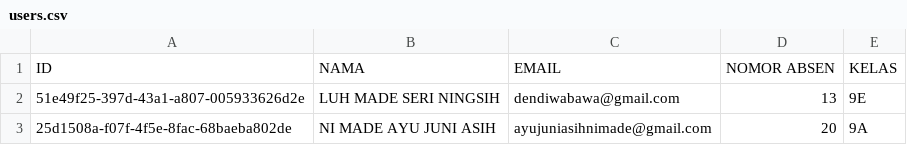
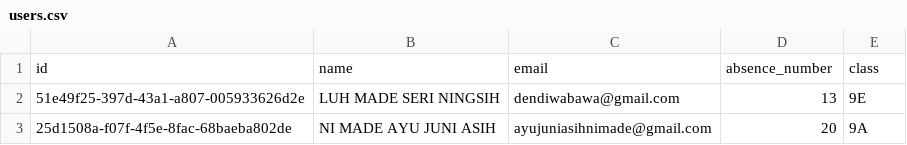
Before and after one commit to alitdarmaputra/abiwara-full-stack, a CSV file: abiwara-be-recommender/input/users.csv, drawn as a sheet; only a part is shown.

```diff
--- a/abiwara-be-recommender/input/users.csv
+++ b/abiwara-be-recommender/input/users.csv
@@ -1,2 +1,2 @@
-ID,NAMA,EMAIL,NOMOR ABSEN,KELAS
+id,name,email,absence_number,class
 51e49f25-397d-43a1-a807-005933626d2e,LUH MADE SERI NINGSIH,dendiwabawa@gmail.com,13,9E
```
Also changed, not shown: abiwara-be-recommender/input/books.csv, 3 other files.
